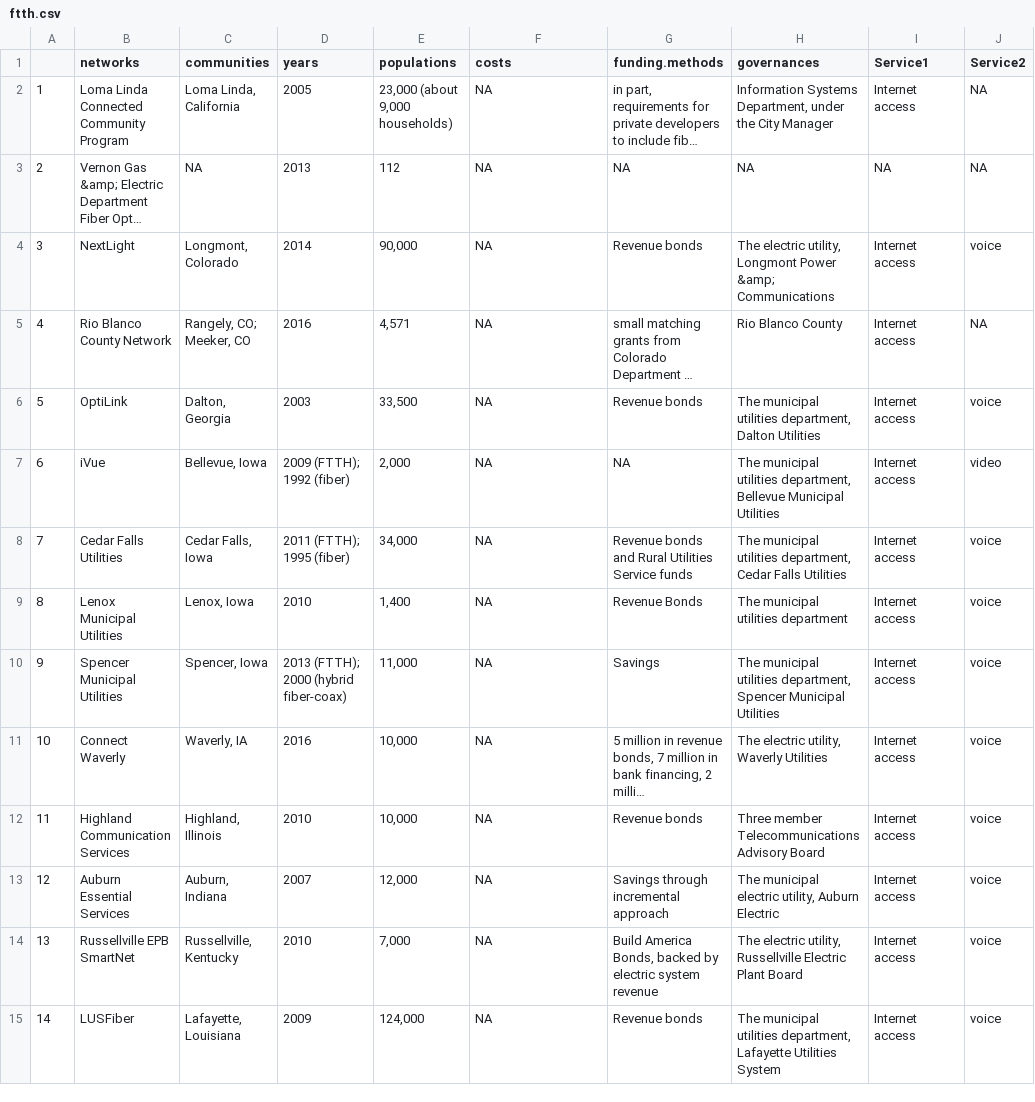
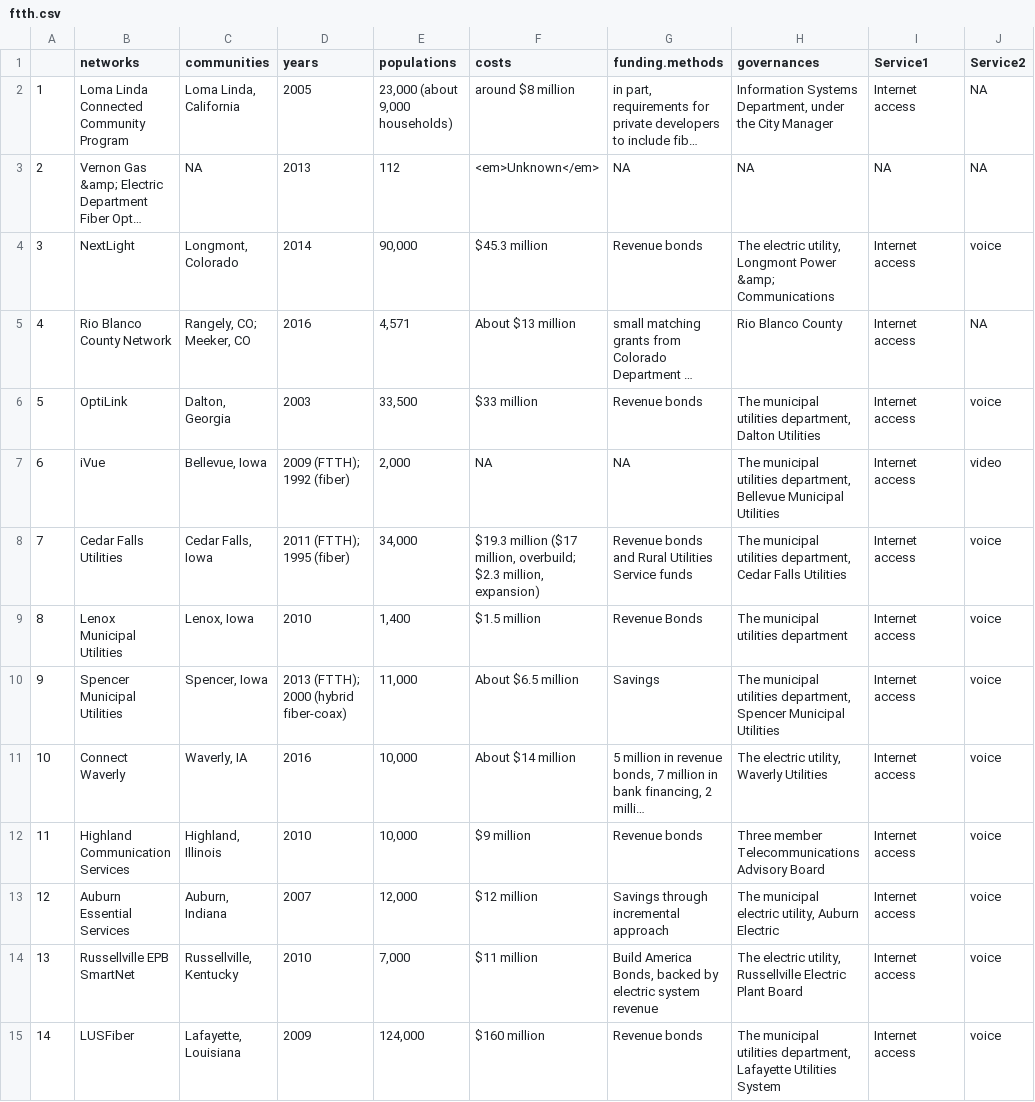
Before and after one commit to simplymathematics/Mesh-Data, a CSV file: data/Global/ftth.csv, drawn as a sheet; only a part is shown; long unchanged cells end in …; the diff covers the shown part only; the diff names each change by its address in the sheet, - before the commit and + after, or states it on an @@ line.

```diff
--- a/data/Global/ftth.csv
+++ b/data/Global/ftth.csv
-F2 (costs): NA
+F2 (costs): around $8 million
-F3 (costs): NA
+F3 (costs): <em>Unknown</em>
-F4 (costs): NA
+F4 (costs): $45.3 million
-F5 (costs): NA
+F5 (costs): About $13 million
-F6 (costs): NA
+F6 (costs): $33 million
-F8 (costs): NA
+F8 (costs): $19.3 million ($17 million, overbuild; $2.3 million, expansion)
-F9 (costs): NA
+F9 (costs): $1.5 million
-F10 (costs): NA
+F10 (costs): About $6.5 million
-F11 (costs): NA
+F11 (costs): About $14 million
-F12 (costs): NA
+F12 (costs): $9 million
-F13 (costs): NA
+F13 (costs): $12 million
-F14 (costs): NA
+F14 (costs): $11 million
-F15 (costs): NA
+F15 (costs): $160 million
```
Also changed, not shown: 23 edited cells elsewhere in this file, 7 other files.
